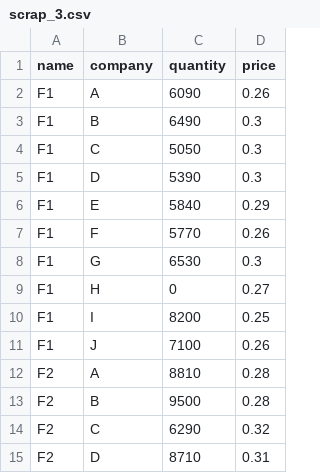
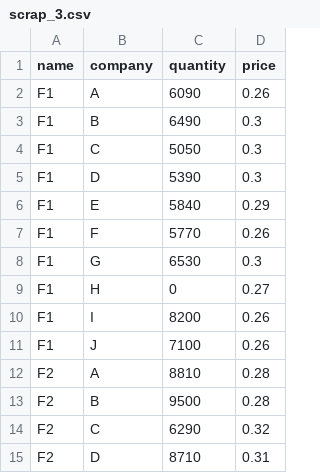
Before and after one commit to EmbeddedAndMore/BuyList_Simulation, a CSV file: assets/scrap_3.csv, drawn as a sheet; only a part is shown.

```diff
--- a/assets/scrap_3.csv
+++ b/assets/scrap_3.csv
@@ -9,3 +9,3 @@ F1,G,6530,0.3
 F1,H,0,0.27
-F1,I,8200,0.25
+F1,I,8200,0.26
 F1,J,7100,0.26
```
Also changed, not shown: 17 other files.
